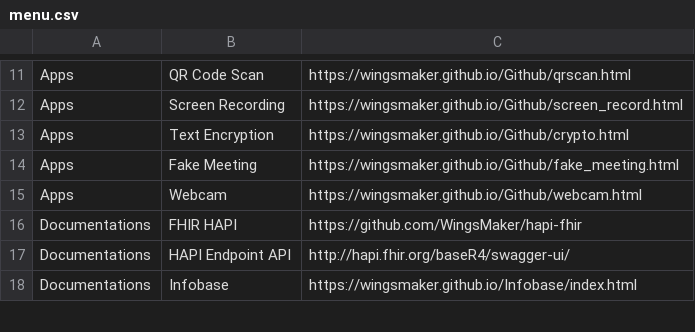
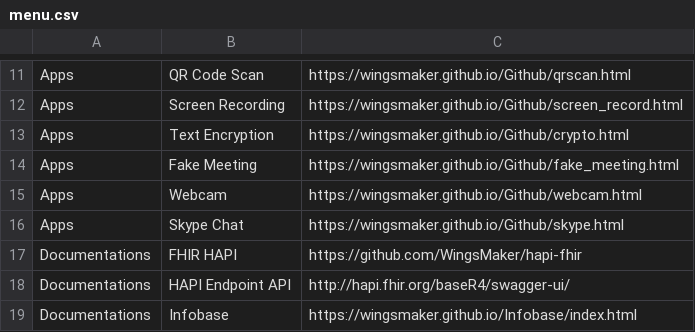
Before and after one commit to WingsMaker/Github, a CSV file: menu.csv, drawn as a sheet; only a part is shown, gaps mark what is left out.

```diff
--- a/menu.csv
+++ b/menu.csv
@@ -15,2 +15,3 @@ Apps,Fake Meeting,https://wingsmaker.github.io/Github/fake_meeting.html
 Apps,Webcam,https://wingsmaker.github.io/Github/webcam.html
+Apps,Skype Chat,https://wingsmaker.github.io/Github/skype.html
 Documentations,FHIR HAPI,https://github.com/WingsMaker/hapi-fhir
```
Also changed, not shown: 1 other file.
